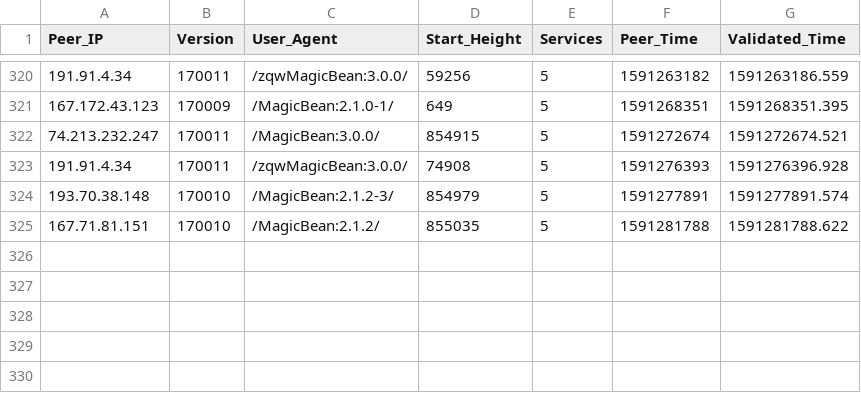
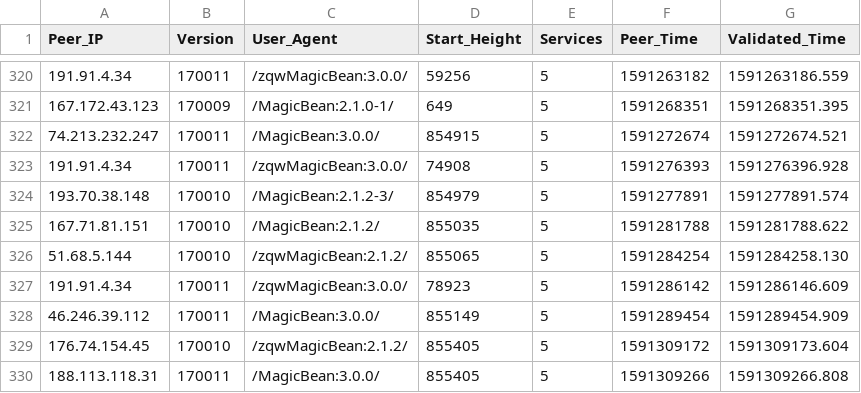
Before and after one commit to Mitchellpkt/observatory_data_analysis, a CSV file: global_data/africa/peers_con_v1.csv, drawn as a sheet; only a part is shown, gaps mark what is left out; the diff names each change by its address in the sheet, - before the commit and + after, or states it on an @@ line.

```diff
--- a/global_data/africa/peers_con_v1.csv
+++ b/global_data/africa/peers_con_v1.csv
+row 326: 51.68.5.144 | 170010 | /zqwMagicBean:2.1.2/ | 855065 | 5 | 1591284254 | 1591284258.130
+row 327: 191.91.4.34 | 170011 | /zqwMagicBean:3.0.0/ | 78923 | 5 | 1591286142 | 1591286146.609
+row 328: 46.246.39.112 | 170011 | /MagicBean:3.0.0/ | 855149 | 5 | 1591289454 | 1591289454.909
+row 329: 176.74.154.45 | 170010 | /zqwMagicBean:2.1.2/ | 855405 | 5 | 1591309172 | 1591309173.604
+row 330: 188.113.118.31 | 170011 | /MagicBean:3.0.0/ | 855405 | 5 | 1591309266 | 1591309266.808
```
Also changed, not shown: global_data/africa/peers_dis_v1.csv, global_data/london/peers_con_v1.csv, 9 other files.
